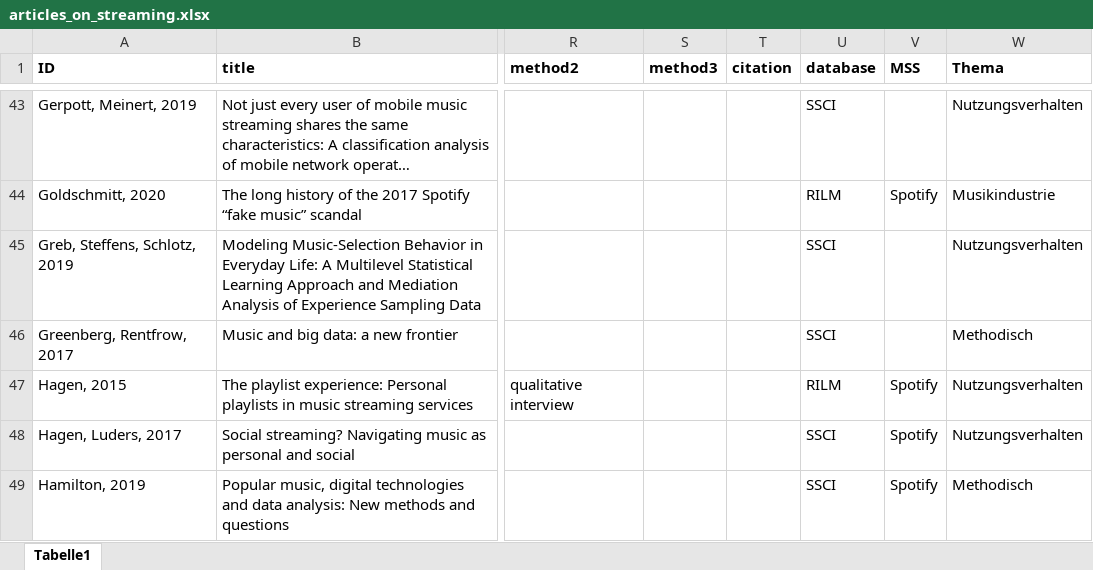
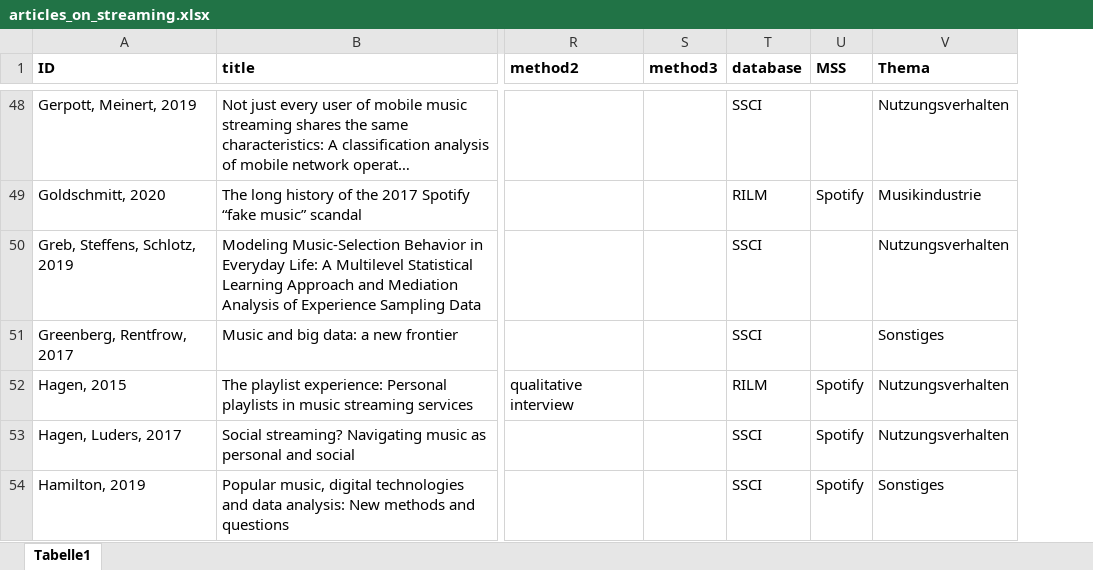
Before and after one commit to NicolasRuth/streaming_research_review, an Excel workbook: data/articles_on_streaming.xlsx, sheet Tabelle1, drawn as a sheet; only a part is shown, gaps mark what is left out; long unchanged cells end in …; values as stored, in another font and other column widths than the file's, no borders; removed rows and columns are numbered as before the commit, all else as after; the diff covers the shown part only; the diff names each change by its address in the sheet, - before the commit and + after, or states it on an @@ line.

```diff
--- a/data/articles_on_streaming.xlsx (sheet Tabelle1)
+++ b/data/articles_on_streaming.xlsx (sheet Tabelle1)
-column T (citation), empty
-V51 (Thema): Methodisch
+V51 (Thema): Sonstiges
-V54 (Thema): Methodisch
+V54 (Thema): Sonstiges
```
Also changed, not shown: 24 added rows and 37 edited cells elsewhere in this sheet, 5 other files.
